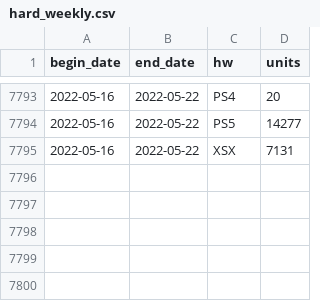
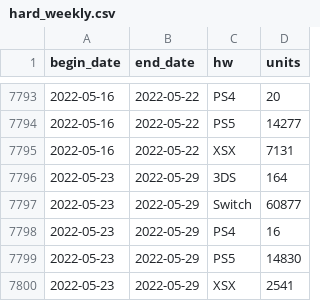
Before and after one commit to hidenden/gamedata, a CSV file: database/hard_weekly.csv, drawn as a sheet; only a part is shown, gaps mark what is left out; the diff names each change by its address in the sheet, - before the commit and + after, or states it on an @@ line.

Commit message:
database build scripts updated.

```diff
--- a/database/hard_weekly.csv
+++ b/database/hard_weekly.csv
+row 7796: 2022-05-23 | 2022-05-29 | 3DS | 164
+row 7797: 2022-05-23 | 2022-05-29 | Switch | 60877
+row 7798: 2022-05-23 | 2022-05-29 | PS4 | 16
+row 7799: 2022-05-23 | 2022-05-29 | PS5 | 14830
+row 7800: 2022-05-23 | 2022-05-29 | XSX | 2541
```
Also changed, not shown: 4 other files.
